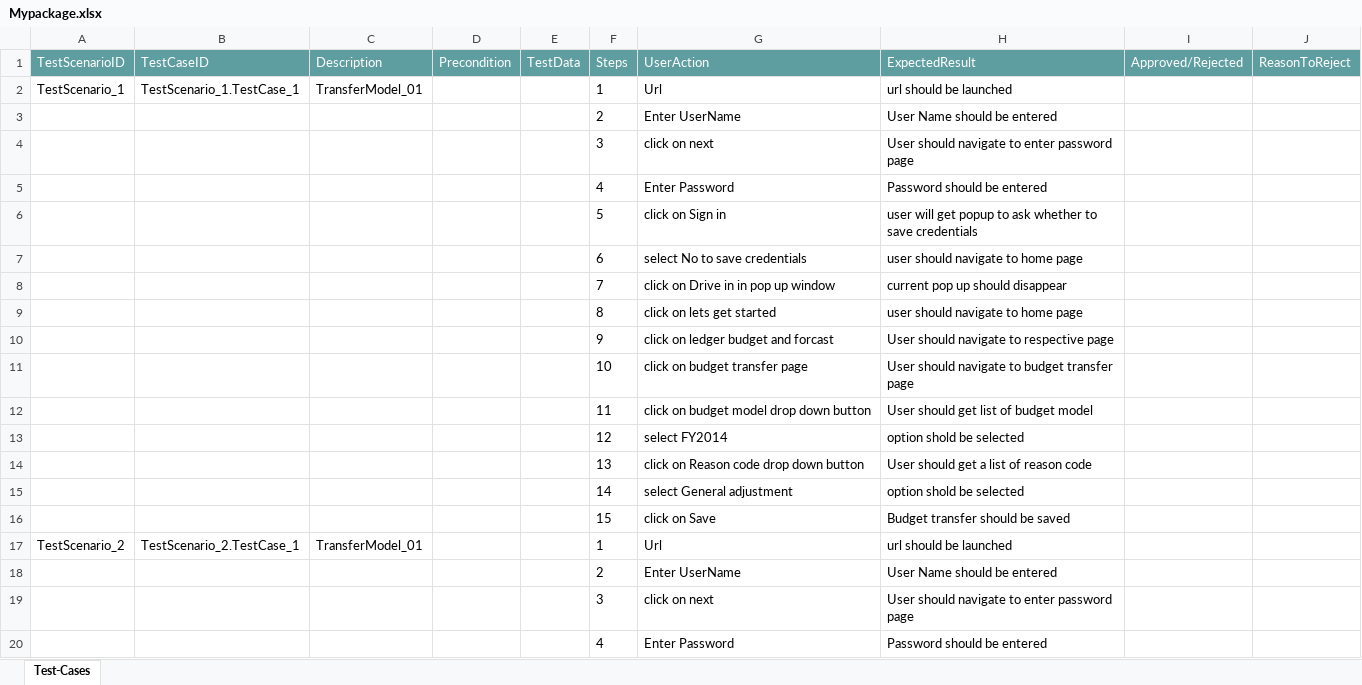
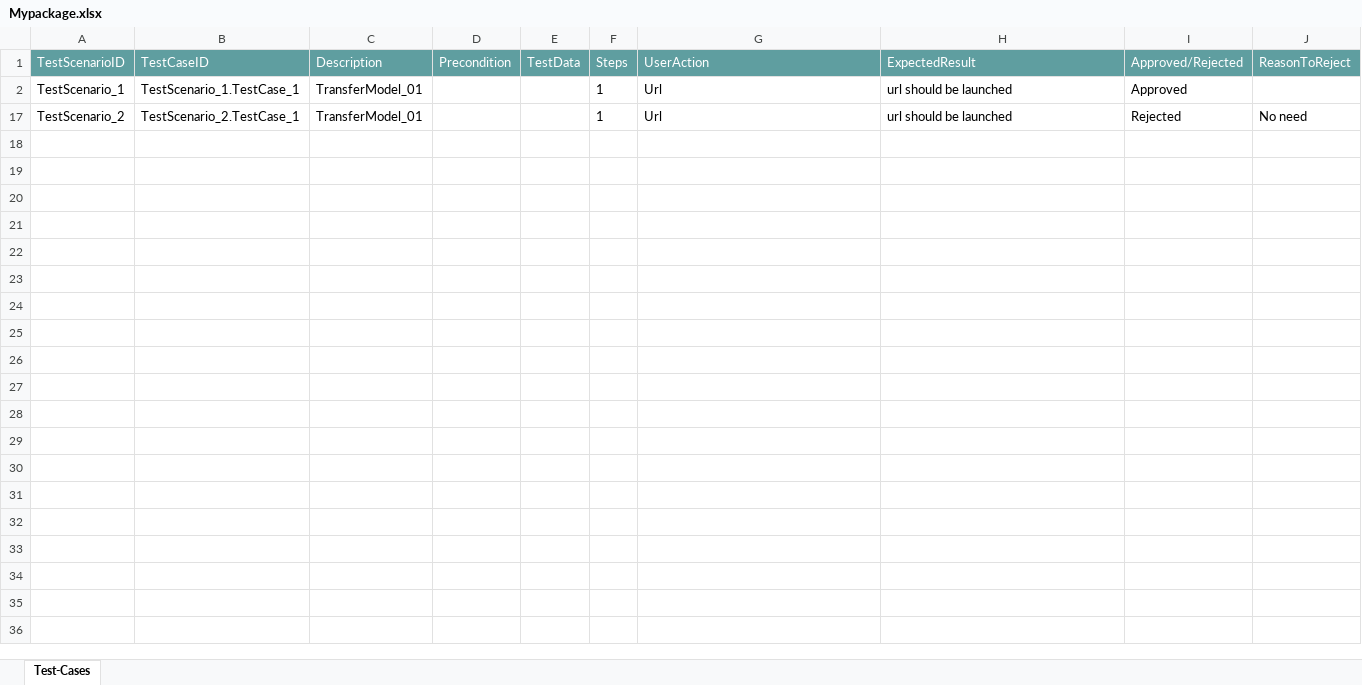
Before and after one commit to ShaikMohamedIrfan/DashboardTest, an Excel workbook: Mypackage.xlsx, sheet Test-Cases, drawn as a sheet; only a part is shown; values as stored, in another font and other column widths than the file's, no borders; table styles not drawn; the diff covers the shown part only; the diff names each change by its address in the sheet, - before the commit and + after, or states it on an @@ line.

Commit message:
Add files via upload

```diff
--- a/Mypackage.xlsx (sheet Test-Cases)
+++ b/Mypackage.xlsx (sheet Test-Cases)
-I2 (Approved/Rejected): (empty)
+I2 (Approved/Rejected): Approved
@@ row 3 hidden:  |  |  |  |  | 2 | Enter UserName | User Name should be entered @@
@@ row 4 hidden:  |  |  |  |  | 3 | click on next | User should navigate to enter password page @@
@@ row 5 hidden:  |  |  |  |  | 4 | Enter Password | Password should be entered @@
@@ row 6 hidden:  |  |  |  |  | 5 | click on Sign in | user will get popup to ask whether to save credentials @@
@@ row 7 hidden:  |  |  |  |  | 6 | select No to save credentials | user should navigate to home page @@
@@ row 8 hidden:  |  |  |  |  | 7 | click on Drive in in pop up window | current pop up should disappear @@
@@ row 9 hidden:  |  |  |  |  | 8 | click on lets get started | user should navigate to home page @@
@@ row 10 hidden:  |  |  |  |  | 9 | click on ledger budget and forcast | User should navigate to respective page @@
@@ row 11 hidden:  |  |  |  |  | 10 | click on budget transfer page | User should navigate to budget transfer page @@
@@ row 12 hidden:  |  |  |  |  | 11 | click on budget model drop down button | User should get list of budget model @@
@@ row 13 hidden:  |  |  |  |  | 12 | select FY2014 | option shold be selected @@
@@ row 14 hidden:  |  |  |  |  | 13 | click on Reason code drop down button | User should get a list of reason code @@
@@ row 15 hidden:  |  |  |  |  | 14 | select General adjustment | option shold be selected @@
@@ row 16 hidden:  |  |  |  |  | 15 | click on Save | Budget transfer should be saved @@
-I17 (Approved/Rejected): (empty)
+I17 (Approved/Rejected): Rejected
-J17 (ReasonToReject): (empty)
+J17 (ReasonToReject): No need
@@ row 18 hidden:  |  |  |  |  | 2 | Enter UserName | User Name should be entered @@
@@ row 19 hidden:  |  |  |  |  | 3 | click on next | User should navigate to enter password page @@
@@ row 20 hidden:  |  |  |  |  | 4 | Enter Password | Password should be entered @@
```
Also changed, not shown: 12 hidden or unhidden rows elsewhere in this sheet, hidden cells.
